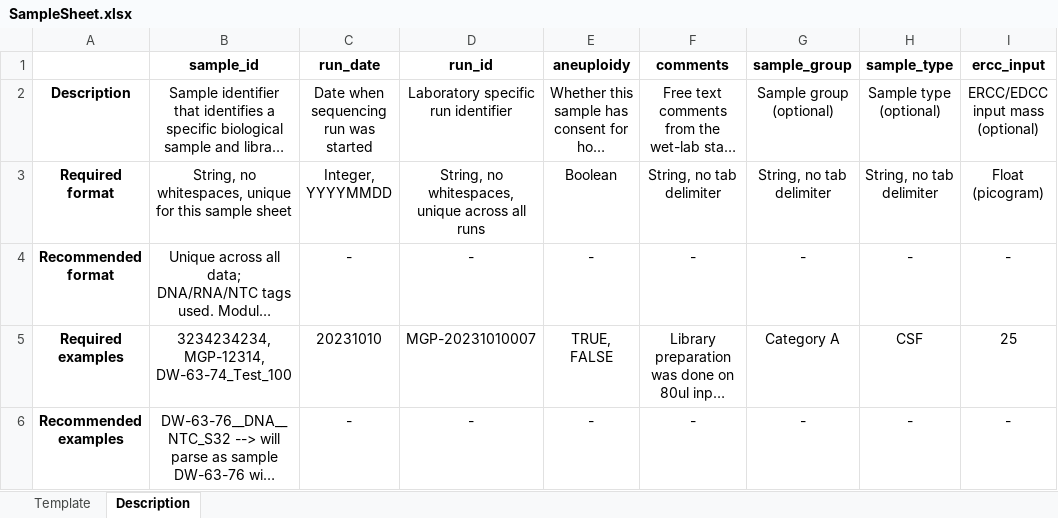
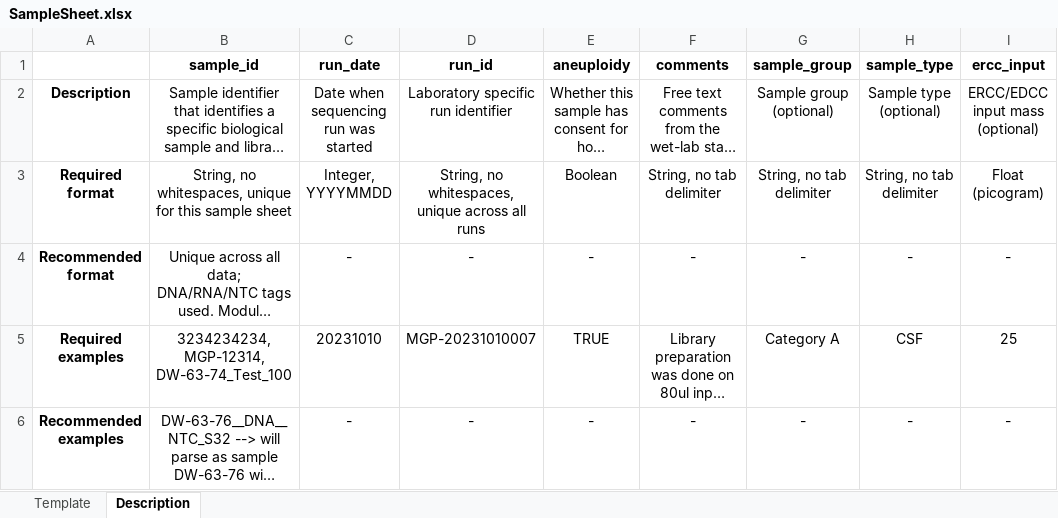
Before and after one commit to esteinig/cerebro, an Excel workbook: templates/production/SampleSheet.xlsx, sheet Description, drawn as a sheet; long unchanged cells end in …; values as stored, in another font and other column widths than the file's, no borders; the diff names each change by its address in the sheet, - before the commit and + after, or states it on an @@ line.

Commit message:
chore(input): format validation check msg

```diff
--- a/templates/production/SampleSheet.xlsx (sheet Description)
+++ b/templates/production/SampleSheet.xlsx (sheet Description)
-E5 (aneuploidy): TRUE, FALSE
+E5 (aneuploidy): TRUE
```
Also changed, not shown: 2 other files.
